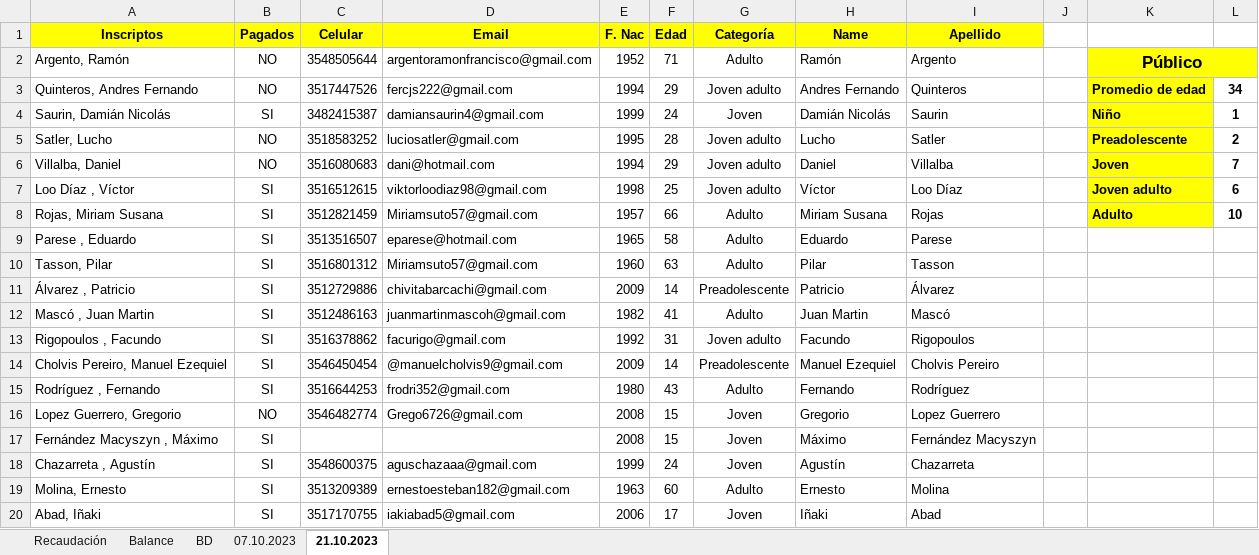
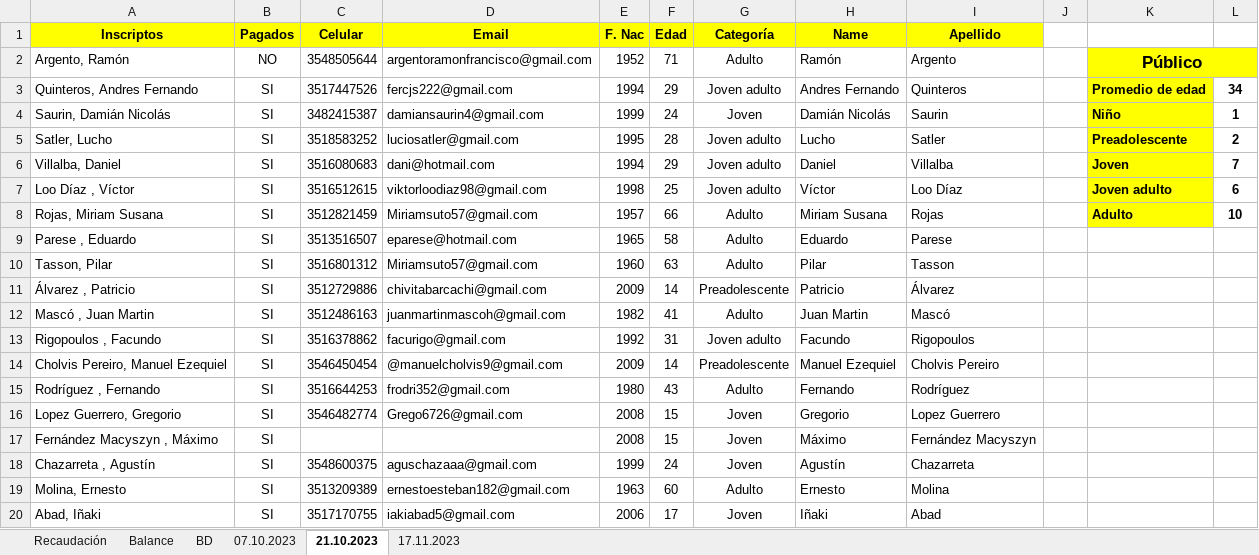
Before and after one commit to xfrancool/xfrancool.github.io, an Excel workbook: torneos/admin.xlsx, sheet 21.10.2023, drawn as a sheet; only a part is shown; values as stored, in another font and other column widths than the file's, no borders; the diff names each change by its address in the sheet, - before the commit and + after, or states it on an @@ line.

```diff
--- a/torneos/admin.xlsx (sheet 21.10.2023)
+++ b/torneos/admin.xlsx (sheet 21.10.2023)
+sheet tab: 17.11.2023
-B3 (Pagados): NO
+B3 (Pagados): SI
-B5:B6 (Pagados): NO
+B5:B6 (Pagados): SI
-B16 (Pagados): NO
+B16 (Pagados): SI
```
Also changed, not shown: sheet BD, sheet Recaudación, sheet Balance, formulas that keep their value, torneos/inscripciones.xlsx, 2 other files.
